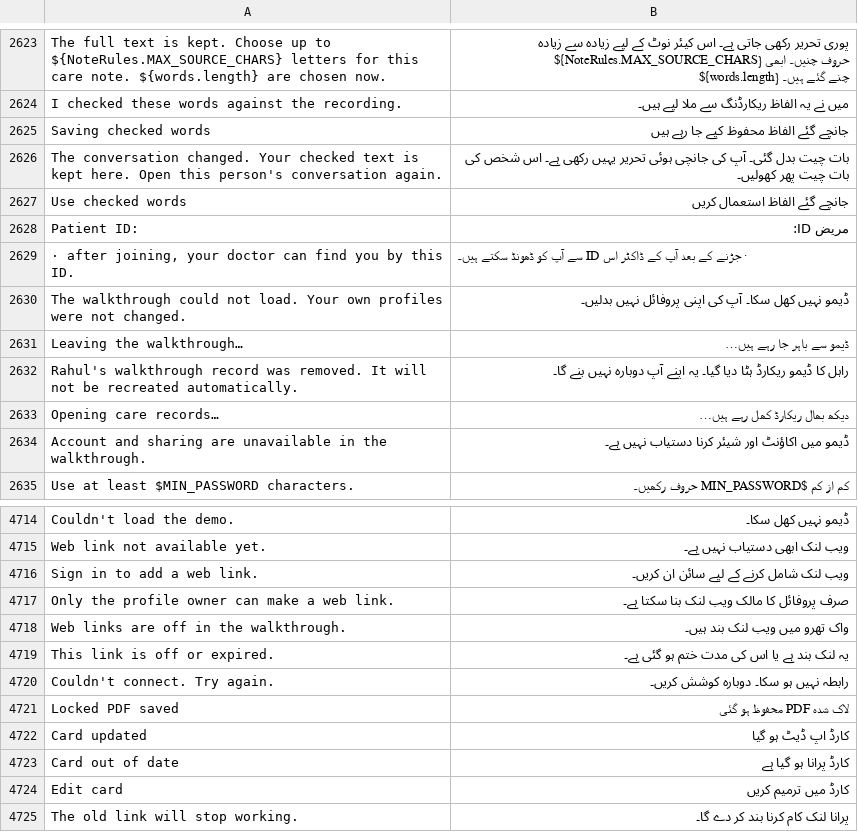
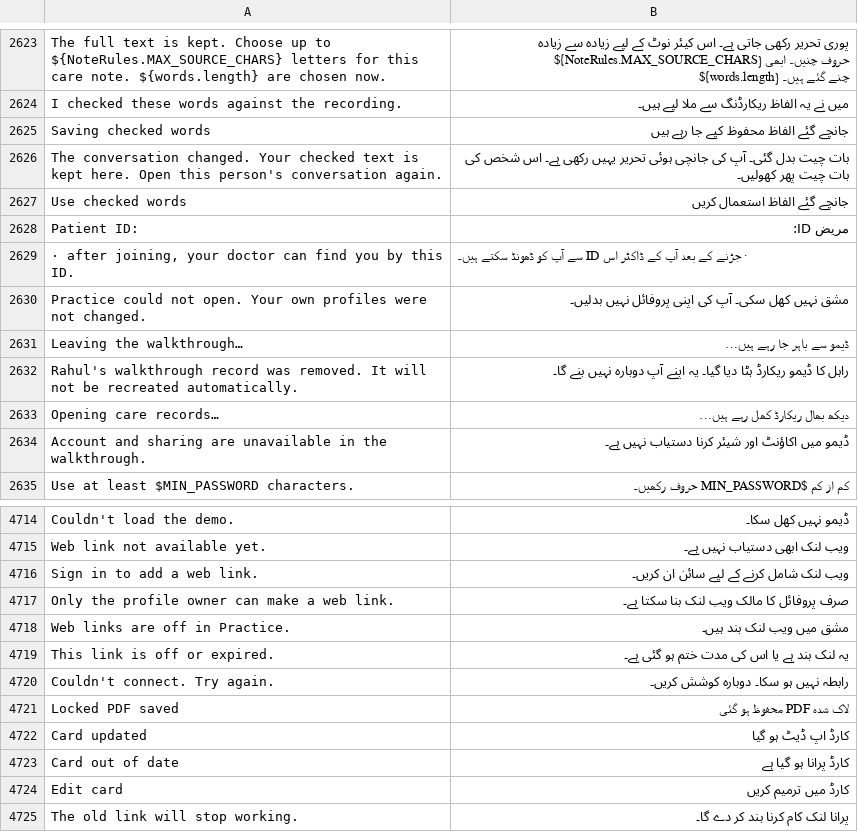
Before and after one commit to basithladdu/healthathon, a TSV file: android/app/src/main/resources/i18n/ur.tsv, drawn as a sheet; only a part is shown, gaps mark what is left out.

Commit message:
Plain words: drop walkthrough/provenance/workflow/journey jargon from Android and website screen text; te/ur/kn keys follow; legal, consent and medical text unchanged; string-only edits, no tests reference the old text [skip ci]

```diff
--- a/android/app/src/main/resources/i18n/ur.tsv
+++ b/android/app/src/main/resources/i18n/ur.tsv
@@ -2629,3 +2629,3 @@ Patient ID: 	مریض ID:
  · after joining, your doctor can find you by this ID.	 · جڑنے کے بعد آپ کے ڈاکٹر اس ID سے آپ کو ڈھونڈ سکتے ہیں۔
-The walkthrough could not load. Your own profiles were not changed.	ڈیمو نہیں کھل سکا۔ آپ کی اپنی پروفائل نہیں بدلیں۔
+Practice could not open. Your own profiles were not changed.	مشق نہیں کھل سکی۔ آپ کی اپنی پروفائل نہیں بدلیں۔
 Leaving the walkthrough…	ڈیمو سے باہر جا رہے ہیں…
@@ -4717,3 +4717,3 @@ Sign in to add a web link.	ویب لنک شامل کرنے کے لیے سائن
 Only the profile owner can make a web link.	صرف پروفائل کا مالک ویب لنک بنا سکتا ہے۔
-Web links are off in the walkthrough.	واک تھرو میں ویب لنک بند ہیں۔
+Web links are off in Practice.	مشق میں ویب لنک بند ہیں۔
 This link is off or expired.	یہ لنک بند ہے یا اس کی مدت ختم ہو گئی ہے۔
```
Also changed, not shown: android/app/src/main/resources/i18n/kn.tsv, android/app/src/main/resources/i18n/te.tsv, 12 other files.
